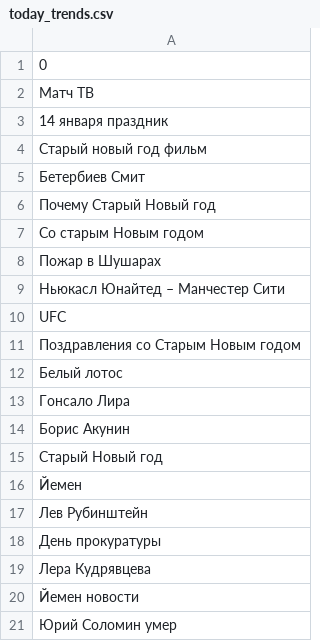
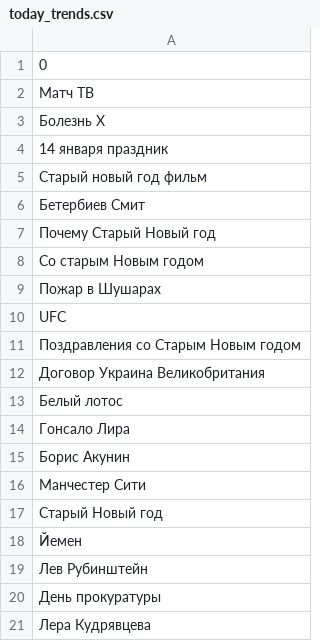
Before and after one commit to kupletist/seo, a CSV file: today_trends.csv, drawn as a sheet; removed rows and columns are numbered as before the commit, all else as after; the diff names each change by its address in the sheet, - before the commit and + after, or states it on an @@ line.

Commit message:
Добавлены файлы today_trends.csv / realtime_trends.csv

```diff
--- a/today_trends.csv
+++ b/today_trends.csv
+row 3: Болезнь X
-row 9: Ньюкасл Юнайтед – Манчестер Сити
+row 12: Договор Украина Великобритания
+row 16: Манчестер Сити
-row 20: Йемен новости
-row 21: Юрий Соломин умер
```
Also changed, not shown: realtime_trends.csv.
